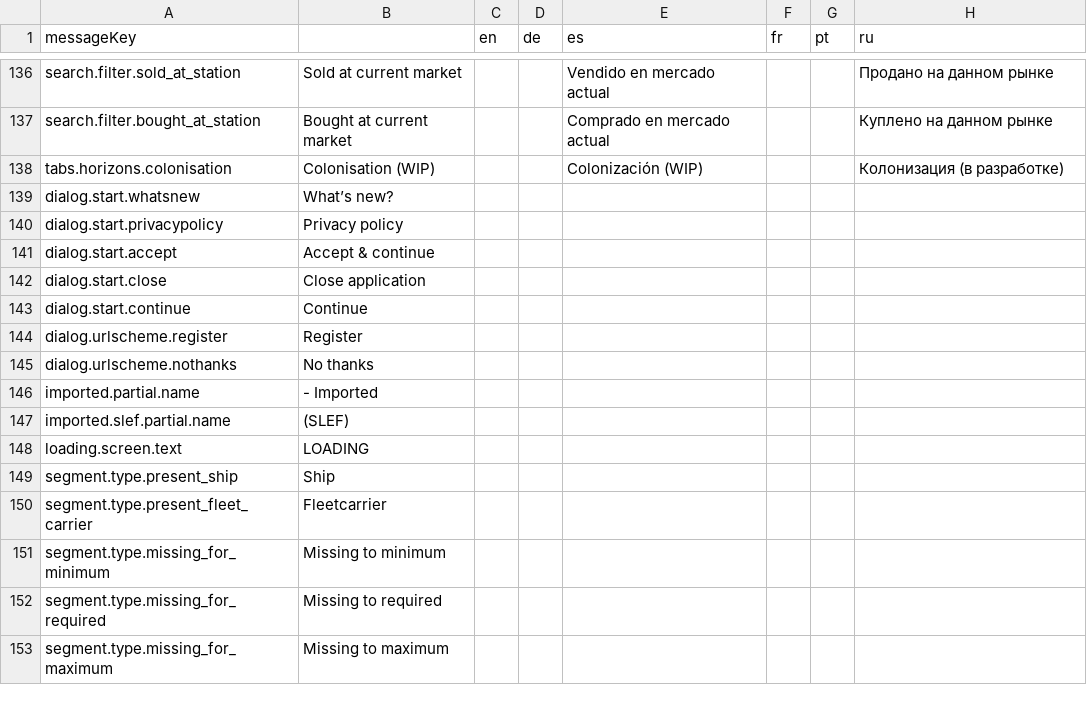
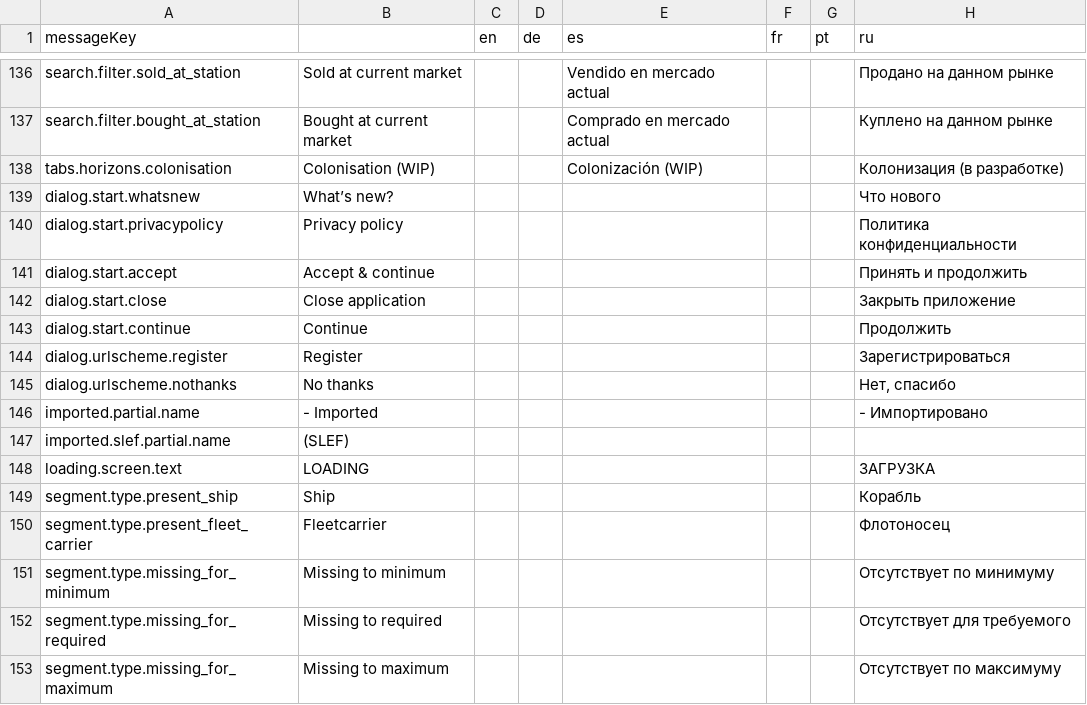
Before and after one commit to jixxed/ed-odyssey-materials-helper, a CSV file: application/src/main/resources/locale/application.csv, drawn as a sheet; only a part is shown, gaps mark what is left out.

Commit message:
Further RU update

```diff
--- a/application/src/main/resources/locale/application.csv
+++ b/application/src/main/resources/locale/application.csv
@@ -138,16 +138,16 @@ search.filter.bought_at_station,Bought at current market,,,Comprado en mercado a
 tabs.horizons.colonisation,Colonisation (WIP),,,Colonización (WIP),,,Колонизация (в разработке)
-dialog.start.whatsnew,What’s new?,,,,,,
-dialog.start.privacypolicy,Privacy policy,,,,,,
-dialog.start.accept,Accept & continue,,,,,,
-dialog.start.close,Close application,,,,,,
-dialog.start.continue,Continue,,,,,,
-dialog.urlscheme.register,Register,,,,,,
-dialog.urlscheme.nothanks,No thanks,,,,,,
-imported.partial.name," - Imported",,,,,,
+dialog.start.whatsnew,What’s new?,,,,,,Что нового
+dialog.start.privacypolicy,Privacy policy,,,,,,Политика конфиденциальности
+dialog.start.accept,Accept & continue,,,,,,Принять и продолжить
+dialog.start.close,Close application,,,,,,Закрыть приложение
+dialog.start.continue,Continue,,,,,,Продолжить
+dialog.urlscheme.register,Register,,,,,,Зарегистрироваться
+dialog.urlscheme.nothanks,No thanks,,,,,,"Нет, спасибо"
+imported.partial.name," - Imported",,,,,," - Импортировано"
 imported.slef.partial.name,"(SLEF)",,,,,,
-loading.screen.text,LOADING,,,,,,
-segment.type.present_ship,Ship,,,,,,
-segment.type.present_fleet_carrier,Fleetcarrier,,,,,,
-segment.type.missing_for_minimum,Missing to minimum,,,,,,
-segment.type.missing_for_required,Missing to required,,,,,,
-segment.type.missing_for_maximum,Missing to maximum,,,,,,
+loading.screen.text,LOADING,,,,,,ЗАГРУЗКА
+segment.type.present_ship,Ship,,,,,,Корабль
+segment.type.present_fleet_carrier,Fleetcarrier,,,,,,Флотоносец
+segment.type.missing_for_minimum,Missing to minimum,,,,,,Отсутствует по минимуму
+segment.type.missing_for_required,Missing to required,,,,,,Отсутствует для требуемого
+segment.type.missing_for_maximum,Missing to maximum,,,,,,Отсутствует по максимуму
```
